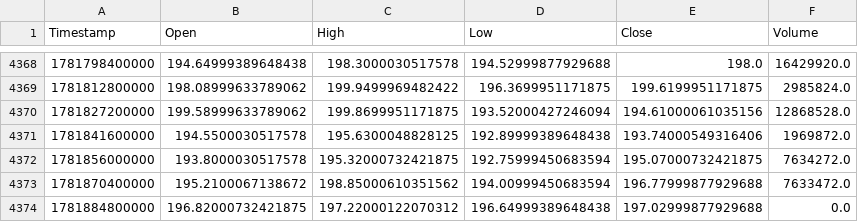
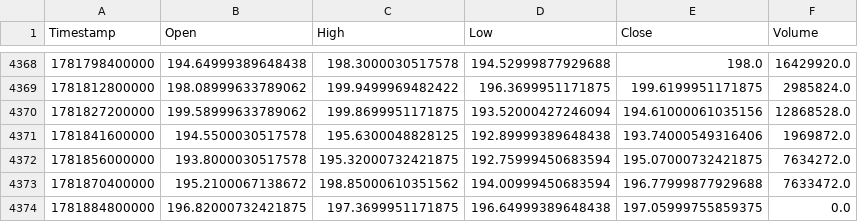
Before and after one commit to KamranPA/Trading-bot-roor, a CSV file: data/4h/BCH_USDT_history.csv, drawn as a sheet; only a part is shown, gaps mark what is left out.

```diff
--- a/data/4h/BCH_USDT_history.csv
+++ b/data/4h/BCH_USDT_history.csv
@@ -4373,2 +4373,2 @@ Timestamp,Open,High,Low,Close,Volume
 1781870400000,195.2100067138672,198.85000610351562,194.00999450683594,196.77999877929688,7633472.0
-1781884800000,196.82000732421875,197.22000122070312,196.64999389648438,197.02999877929688,0.0
+1781884800000,196.82000732421875,197.3699951171875,196.64999389648438,197.05999755859375,0.0
```
Also changed, not shown: data/4h/ATOM_USDT_history.csv, data/4h/BTC_USDT_history.csv, 7 other files.
